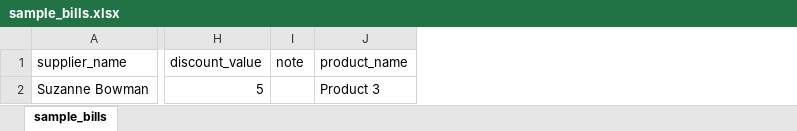
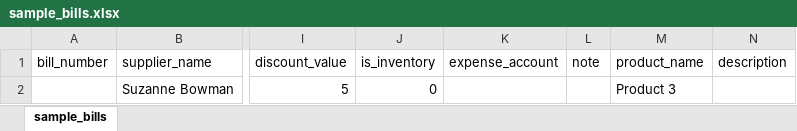
Before and after one commit to sahafintech/ekstrabooks-v2.0, an Excel workbook: public/uploads/media/default/sample_bills.xlsx, sheet sample_bills, drawn as a sheet; only a part is shown, gaps mark what is left out; values as stored, in another font and other column widths than the file's, no borders; the diff names each change by its address in the sheet, - before the commit and + after, or states it on an @@ line.

Commit message:
feat(imports): add mapped bill/bill-payment imports and harden cash purchase posting
- add bill and bill-payment import pages with upload, field mapping, preview, and execute flows
- extend PurchaseController and BillPaymentsController for import session handling, validation previews, and execution
- add BillPaymentImport and refactor BillInvoiceImport to support mapped headers, grouped records, tax parsing, and resilient date parsing
- move imported purchase/bill accounting entries to pending transactions with approval/checker record creation
- enhance CashPurchaseImport with tax support and related purchase item tax records
- fix cash purchase create/edit line array alignment and add backend guard for misaligned line item payloads
- update bill/bill-payment UI entry points, add bill payment sample template, update bill sample, and show total due on bill payment view

```diff
--- a/public/uploads/media/default/sample_bills.xlsx (sheet sample_bills)
+++ b/public/uploads/media/default/sample_bills.xlsx (sheet sample_bills)
+column A (bill_number), empty
+column J (is_inventory), row 2: 0
+column K (expense_account), empty
+column N (description), empty
```
Also changed, not shown: 15 other files.
